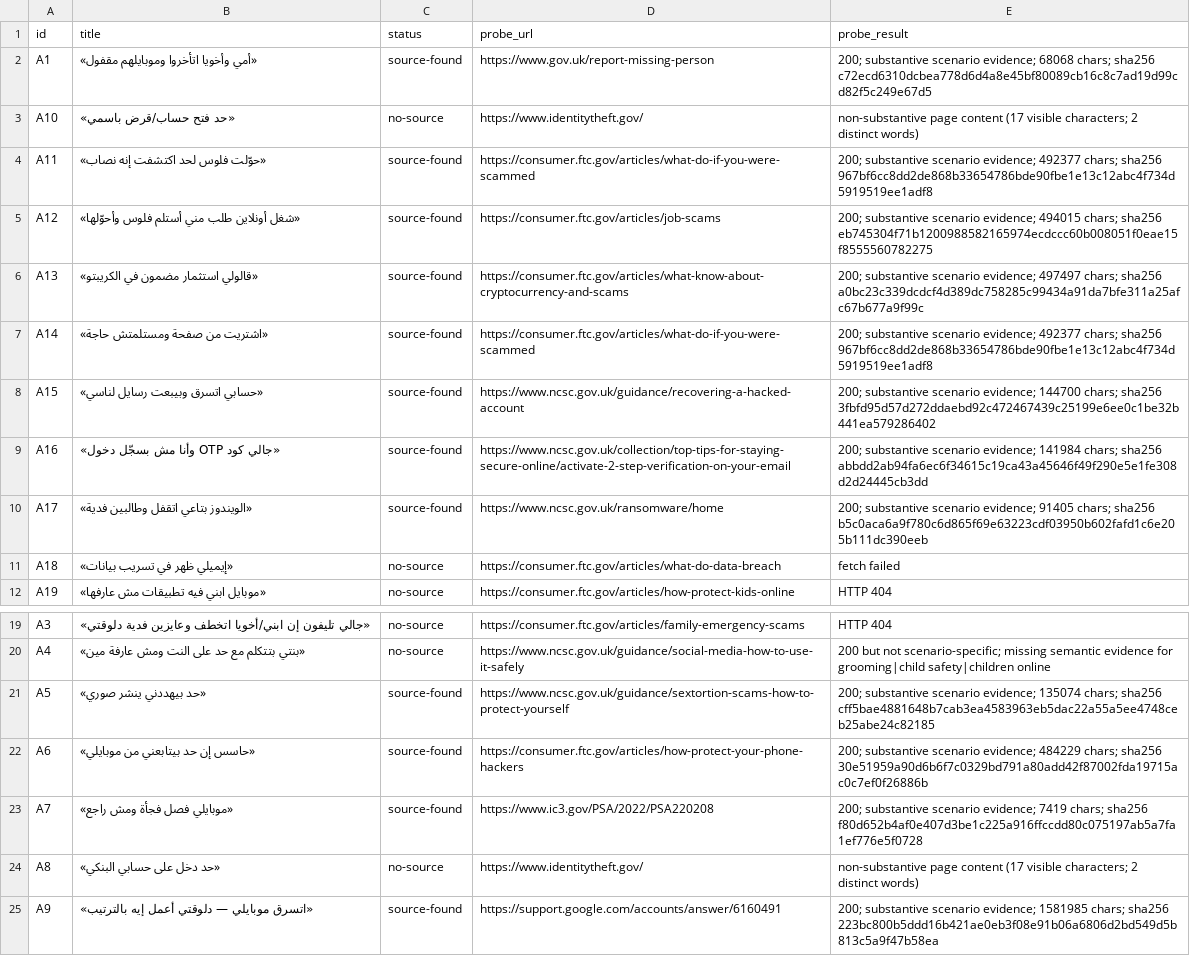
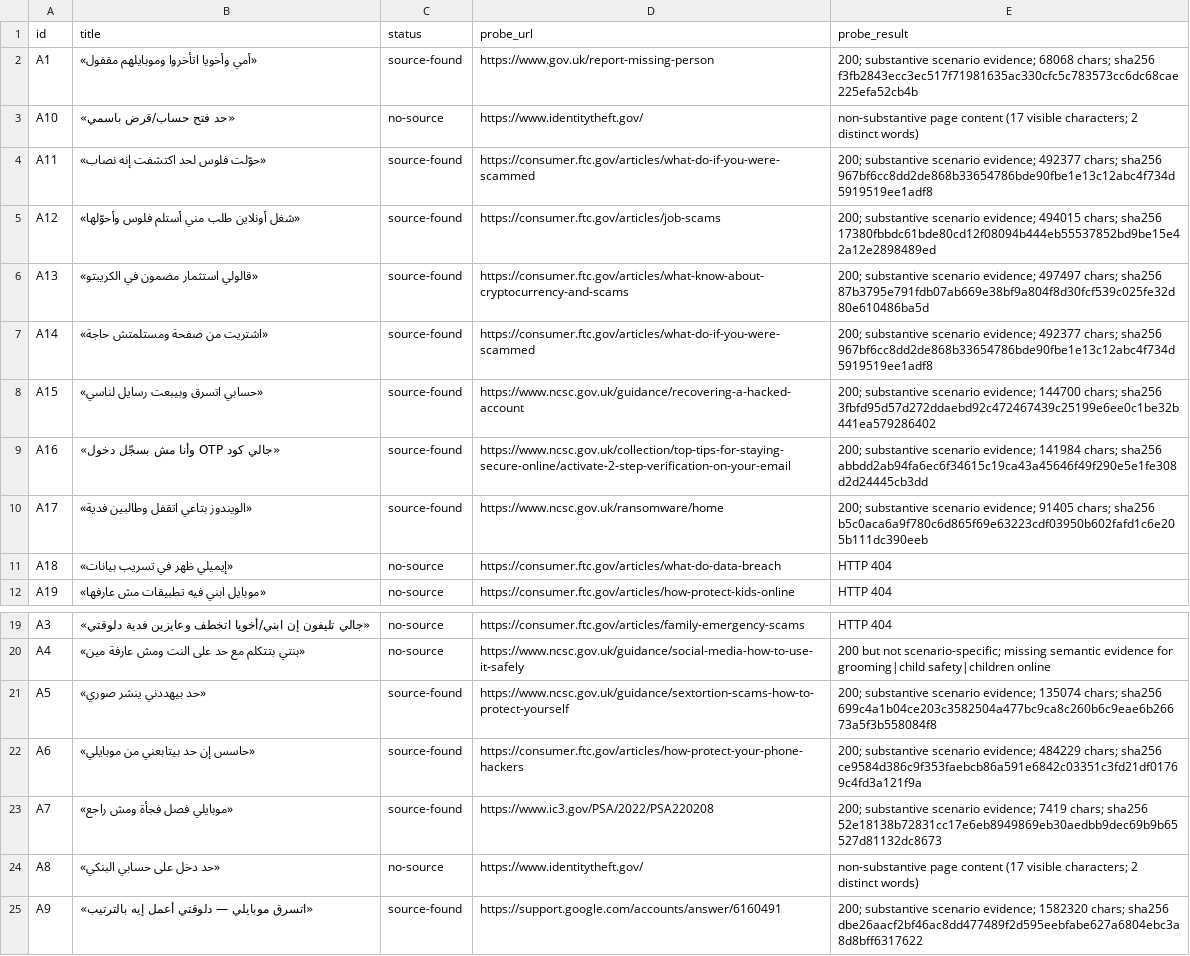
Before and after one commit to khaledwho0-ops/mawthooq-defense, a CSV file: docs/audits/phase0-2026-08-02/coverage-aman.csv, drawn as a sheet; only a part is shown, gaps mark what is left out.

Commit message:
audit: preserve decimal citation scope

```diff
--- a/docs/audits/phase0-2026-08-02/coverage-aman.csv
+++ b/docs/audits/phase0-2026-08-02/coverage-aman.csv
@@ -1,7 +1,7 @@
 id,title,status,probe_url,probe_result
-A1,«أمي وأخويا اتأخروا وموبايلهم مقفول»,source-found,https://www.gov.uk/report-missing-person,200; substantive scenario evidence; 68068 chars; sha256 c72ecd6310dcbea778d6d4a8e45bf80089cb16c8c7ad19d99cd82f5c249e67d5
+A1,«أمي وأخويا اتأخروا وموبايلهم مقفول»,source-found,https://www.gov.uk/report-missing-person,200; substantive scenario evidence; 68068 chars; sha256 f3fb2843ecc3ec517f71981635ac330cfc5c783573cc6dc68cae225efa52cb4b
 A10,«حد فتح حساب/قرض باسمي»,no-source,https://www.identitytheft.gov/,non-substantive page content (17 visible characters; 2 distinct words)
 A11,«حوّلت فلوس لحد اكتشفت إنه نصاب»,source-found,https://consumer.ftc.gov/articles/what-do-if-you-were-scammed,200; substantive scenario evidence; 492377 chars; sha256 967bf6cc8dd2de868b33654786bde90fbe1e13c12abc4f734d5919519ee1adf8
-A12,«شغل أونلاين طلب مني أستلم فلوس وأحوّلها»,source-found,https://consumer.ftc.gov/articles/job-scams,200; substantive scenario evidence; 494015 chars; sha256 eb745304f71b1200988582165974ecdccc60b008051f0eae15f8555560782275
-A13,«قالولي استثمار مضمون في الكريبتو»,source-found,https://consumer.ftc.gov/articles/what-know-about-cryptocurrency-and-scams,200; substantive scenario evidence; 497497 chars; sha256 a0bc23c339dcdcf4d389dc758285c99434a91da7bfe311a25afc67b677a9f99c
+A12,«شغل أونلاين طلب مني أستلم فلوس وأحوّلها»,source-found,https://consumer.ftc.gov/articles/job-scams,200; substantive scenario evidence; 494015 chars; sha256 17380fbbdc61bde80cd12f08094b444eb55537852bd9be15e42a12e2898489ed
+A13,«قالولي استثمار مضمون في الكريبتو»,source-found,https://consumer.ftc.gov/articles/what-know-about-cryptocurrency-and-scams,200; substantive scenario evidence; 497497 chars; sha256 87b3795e791fdb07ab669e38bf9a804f8d30fcf539c025fe32d80e610486ba5d
 A14,«اشتريت من صفحة ومستلمتش حاجة»,source-found,https://consumer.ftc.gov/articles/what-do-if-you-were-scammed,200; substantive scenario evidence; 492377 chars; sha256 967bf6cc8dd2de868b33654786bde90fbe1e13c12abc4f734d5919519ee1adf8
@@ -10,3 +10,3 @@ A16,«جالي كود OTP وأنا مش بسجّل دخول»,source-found,https
 A17,«الويندوز بتاعي اتقفل وطالبين فدية»,source-found,https://www.ncsc.gov.uk/ransomware/home,200; substantive scenario evidence; 91405 chars; sha256 b5c0aca6a9f780c6d865f69e63223cdf03950b602fafd1c6e205b111dc390eeb
-A18,«إيميلي ظهر في تسريب بيانات»,no-source,https://consumer.ftc.gov/articles/what-do-data-breach,fetch failed
+A18,«إيميلي ظهر في تسريب بيانات»,no-source,https://consumer.ftc.gov/articles/what-do-data-breach,HTTP 404
 A19,«موبايل ابني فيه تطبيقات مش عارفها»,no-source,https://consumer.ftc.gov/articles/how-protect-kids-online,HTTP 404
@@ -20,6 +20,6 @@ A3,«جالي تليفون إن ابني/أخويا اتخطف وعايزين ف
 A4,«بنتي بتتكلم مع حد على النت ومش عارفة مين»,no-source,https://www.ncsc.gov.uk/guidance/social-media-how-to-use-it-safely,200 but not scenario-specific; missing semantic evidence for grooming|child safety|children online
-A5,«حد بيهددني ينشر صوري»,source-found,https://www.ncsc.gov.uk/guidance/sextortion-scams-how-to-protect-yourself,200; substantive scenario evidence; 135074 chars; sha256 cff5bae4881648b7cab3ea4583963eb5dac22a55a5ee4748ceb25abe24c82185
-A6,«حاسس إن حد بيتابعني من موبايلي»,source-found,https://consumer.ftc.gov/articles/how-protect-your-phone-hackers,200; substantive scenario evidence; 484229 chars; sha256 30e51959a90d6b6f7c0329bd791a80add42f87002fda19715ac0c7ef0f26886b
-A7,«موبايلي فصل فجأة ومش راجع»,source-found,https://www.ic3.gov/PSA/2022/PSA220208,200; substantive scenario evidence; 7419 chars; sha256 f80d652b4af0e407d3be1c225a916ffccdd80c075197ab5a7fa1ef776e5f0728
+A5,«حد بيهددني ينشر صوري»,source-found,https://www.ncsc.gov.uk/guidance/sextortion-scams-how-to-protect-yourself,200; substantive scenario evidence; 135074 chars; sha256 699c4a1b04ce203c3582504a477bc9ca8c260b6c9eae6b26673a5f3b558084f8
+A6,«حاسس إن حد بيتابعني من موبايلي»,source-found,https://consumer.ftc.gov/articles/how-protect-your-phone-hackers,200; substantive scenario evidence; 484229 chars; sha256 ce9584d386c9f353faebcb86a591e6842c03351c3fd21df01769c4fd3a121f9a
+A7,«موبايلي فصل فجأة ومش راجع»,source-found,https://www.ic3.gov/PSA/2022/PSA220208,200; substantive scenario evidence; 7419 chars; sha256 52e18138b72831cc17e6eb8949869eb30aedbb9dec69b9b65527d81132dc8673
 A8,«حد دخل على حسابي البنكي»,no-source,https://www.identitytheft.gov/,non-substantive page content (17 visible characters; 2 distinct words)
-A9,«اتسرق موبايلي — دلوقتي أعمل إيه بالترتيب»,source-found,https://support.google.com/accounts/answer/6160491,200; substantive scenario evidence; 1581985 chars; sha256 223bc800b5ddd16b421ae0eb3f08e91b06a6806d2bd549d5b813c5a9f47b58ea
+A9,«اتسرق موبايلي — دلوقتي أعمل إيه بالترتيب»,source-found,https://support.google.com/accounts/answer/6160491,200; substantive scenario evidence; 1582320 chars; sha256 dbe26aacf2bf46ac8dd477489f2d595eebfabe627a6804ebc3a8d8bff6317622
```
Also changed, not shown: docs/audits/phase0-2026-08-02/coverage-hoqoqi.csv, 21 other files.
